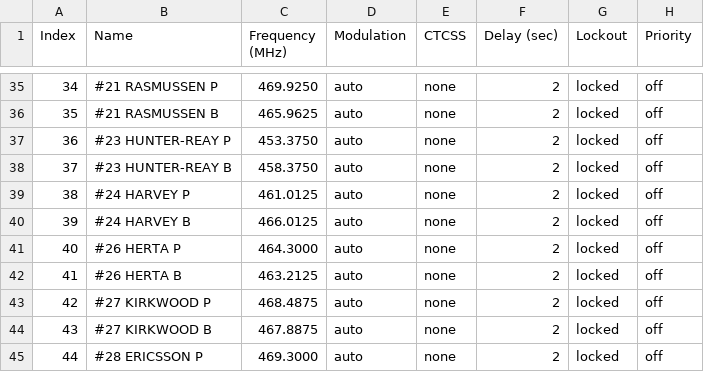
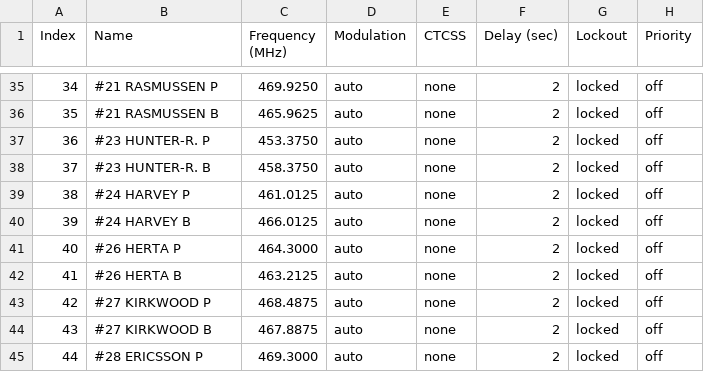
Before and after one commit to neherdata/indycar-bc125at, a CSV file: test-init.csv, drawn as a sheet; only a part is shown, gaps mark what is left out.

Commit message:
updating char len on chan 36

```diff
--- a/test-init.csv
+++ b/test-init.csv
@@ -36,4 +36,4 @@ Index,Name,Frequency (MHz),Modulation,CTCSS,Delay (sec),Lockout,Priority
 35,#21 RASMUSSEN B,465.9625,auto,none,2,locked,off
-36,#23 HUNTER-REAY P,453.3750,auto,none,2,locked,off
-37,#23 HUNTER-REAY B,458.3750,auto,none,2,locked,off
+36,#23 HUNTER-R. P,453.3750,auto,none,2,locked,off
+37,#23 HUNTER-R. B,458.3750,auto,none,2,locked,off
 38,#24 HARVEY P,461.0125,auto,none,2,locked,off
```
